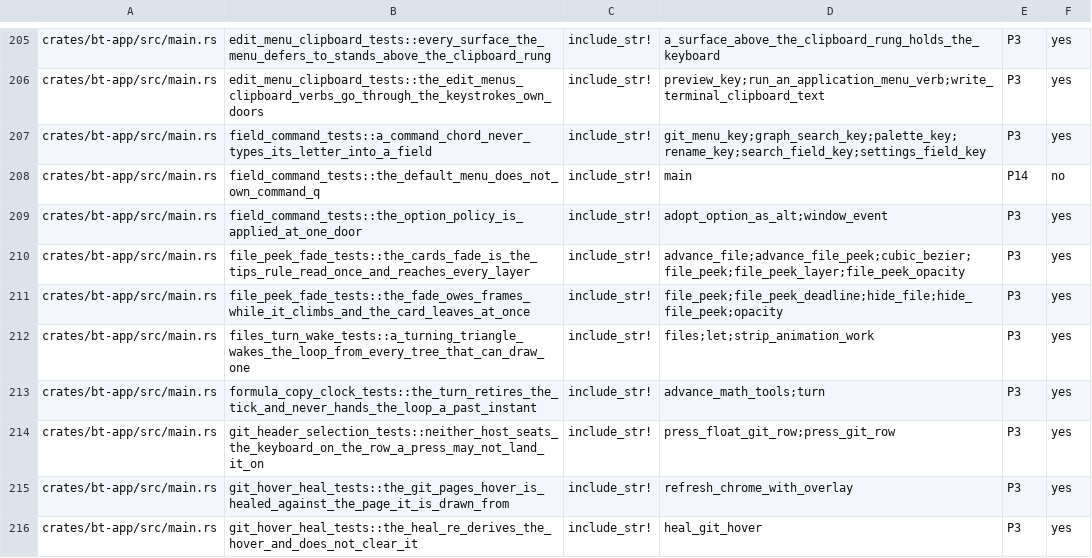
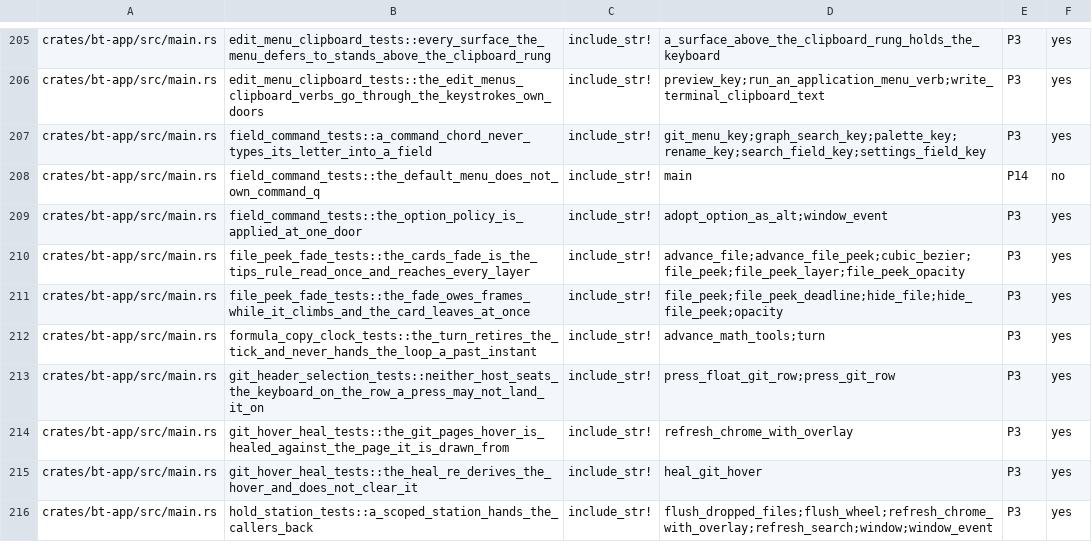
Before and after one commit to lulu-loopp/folio-terminal, a TSV file: docs/plans/MIGRATION-DEBT.tsv, drawn as a sheet; only a part is shown, gaps mark what is left out; the shorter side is filled out with more unchanged rows; the diff names each change by its address in the sheet, - before the commit and + after, or states it on an @@ line.

```diff
--- a/docs/plans/MIGRATION-DEBT.tsv
+++ b/docs/plans/MIGRATION-DEBT.tsv
-row 212: crates/bt-app/src/main.rs | files_turn_wake_tests::a_turning_triangle_wakes_the_loop_from_every_tree_that_can_draw_one | include_str! | files;let;strip_animation_work | P3 | yes
```
Also changed, not shown: 1 other file.
